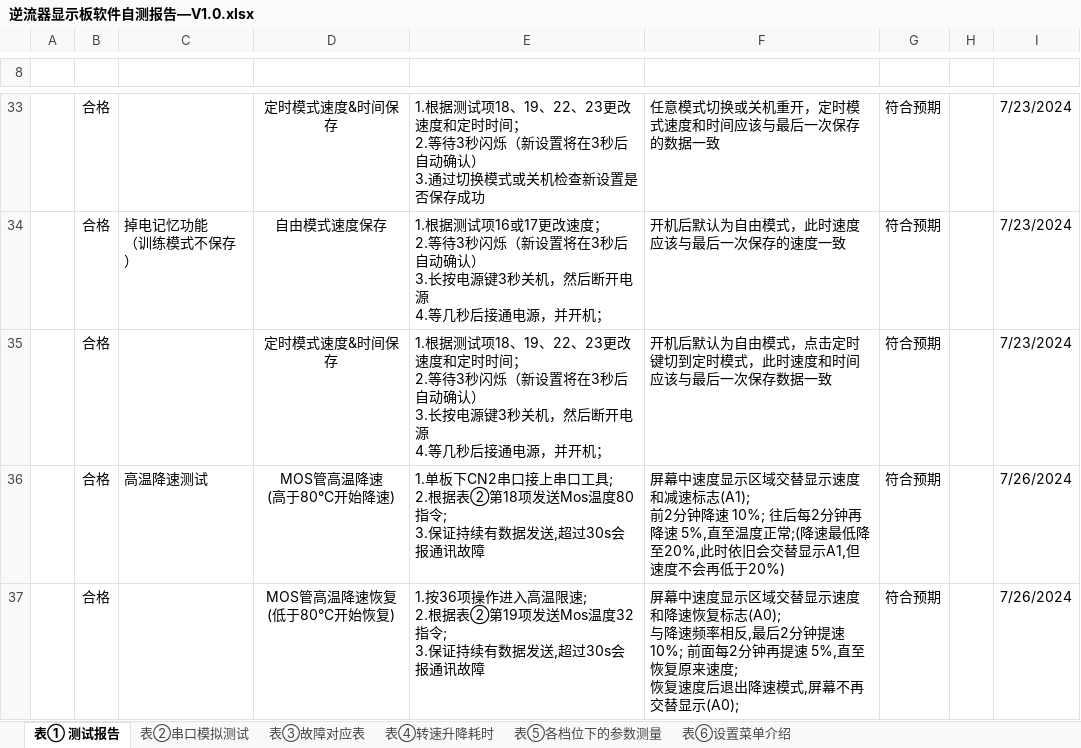
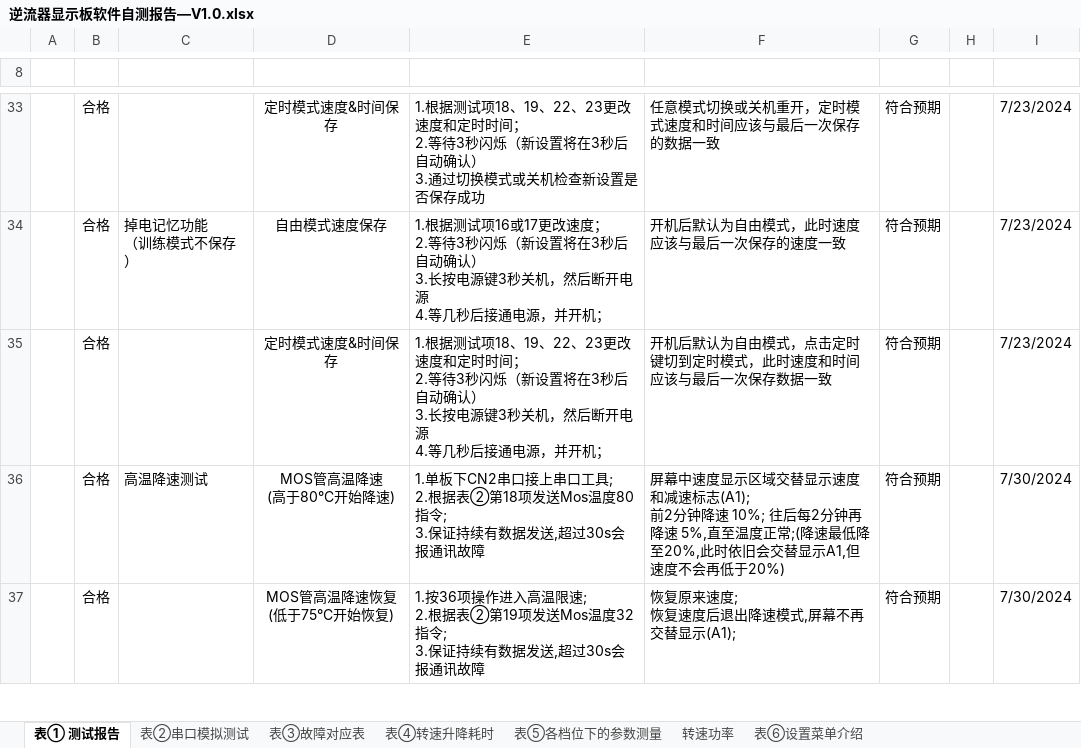
Before and after one commit to Marksman124/iUpstream, an Excel workbook: 测试文档/逆流器显示板软件自测报告—V1.0.xlsx, sheet 表① 测试报告, drawn as a sheet; only a part is shown, gaps mark what is left out; values as stored, in another font and other column widths than the file's, no borders; charts and pictures and conditional formats and table styles not drawn; ↵ is a line break in a cell; the diff covers the shown part only; the diff names each change by its address in the sheet, - before the commit and + after, or states it on an @@ line.

```diff
--- a/测试文档/逆流器显示板软件自测报告—V1.0.xlsx (sheet 表① 测试报告)
+++ b/测试文档/逆流器显示板软件自测报告—V1.0.xlsx (sheet 表① 测试报告)
+sheet tab: 转速功率
-I36:I37 (日期): 7/26/2024
+I36:I37 (日期): 7/30/2024
-D37 (细分项目): MOS管高温降速恢复 ↵ (低于80°C开始恢复)
+D37 (细分项目): MOS管高温降速恢复 ↵ (低于75°C开始恢复)
-F37 (预期结果): 屏幕中速度显示区域交替显示速度和降速恢复标志(A0); ↵ 与降速频率相反,最后2分钟提速 10%; 前面每2分钟再提速 5%,直至恢复原来速度; ↵ 恢复速度后退出降速模式,屏幕不再交替显示(A0);
+F37 (预期结果): 恢复原来速度; ↵ 恢复速度后退出降速模式,屏幕不再交替显示(A1);
```
Also changed, not shown: 1 removed row and 6 edited cells elsewhere in this sheet, sheet 表⑥设置菜单介绍, charts or pictures, 52 other files.
